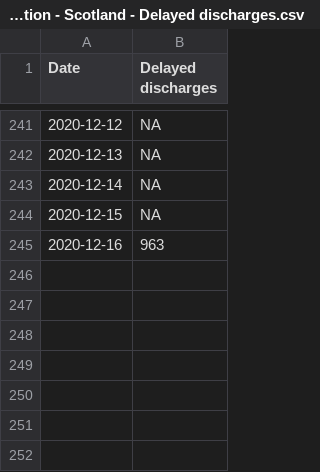
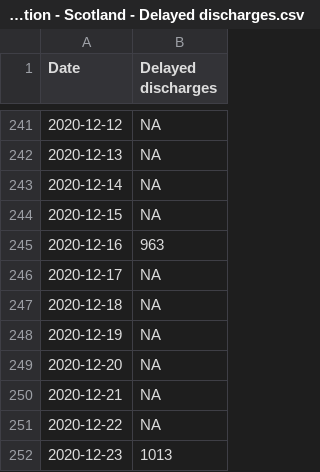
Before and after one commit to ScotGovAnalysis/COVID-19-Management-Information-Up-to-11-04-2022, a CSV file: COVID19 - Daily Management Information - Scotland - Delayed discharges.csv, drawn as a sheet; only a part is shown, gaps mark what is left out.

```diff
--- a/COVID19 - Daily Management Information - Scotland - Delayed discharges.csv
+++ b/COVID19 - Daily Management Information - Scotland - Delayed discharges.csv
@@ -245 +245,8 @@ Date,Delayed discharges
 2020-12-16,963
+2020-12-17,NA
+2020-12-18,NA
+2020-12-19,NA
+2020-12-20,NA
+2020-12-21,NA
+2020-12-22,NA
+2020-12-23,1013
```
Also changed, not shown: COVID19 - Daily Management Information - Scotland - Hospital care.csv, COVID19 - Daily Management Information - Scotland - Testing.csv, 8 other files.
